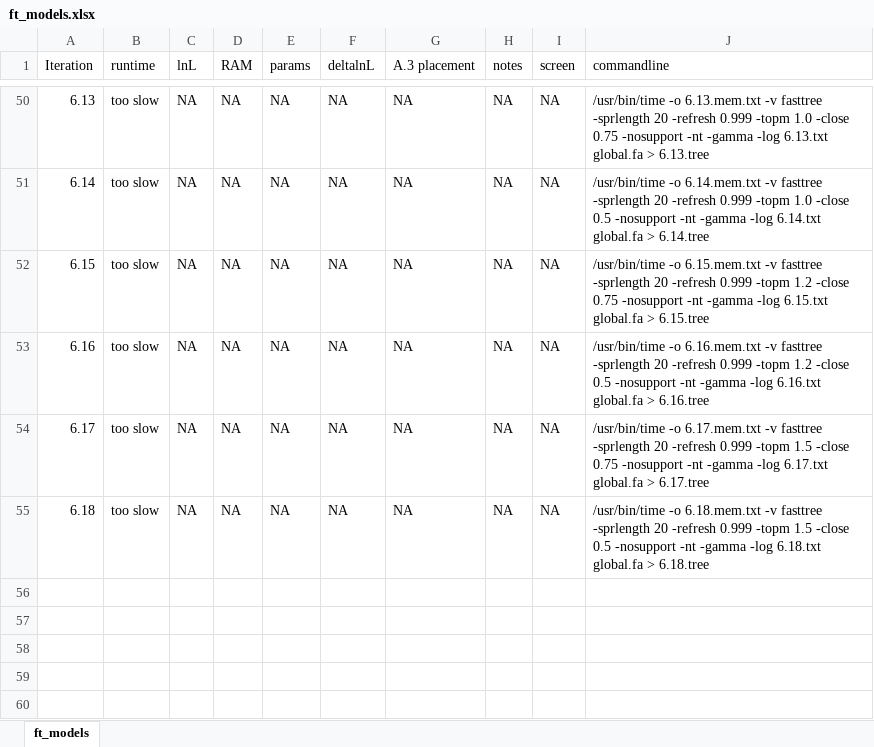
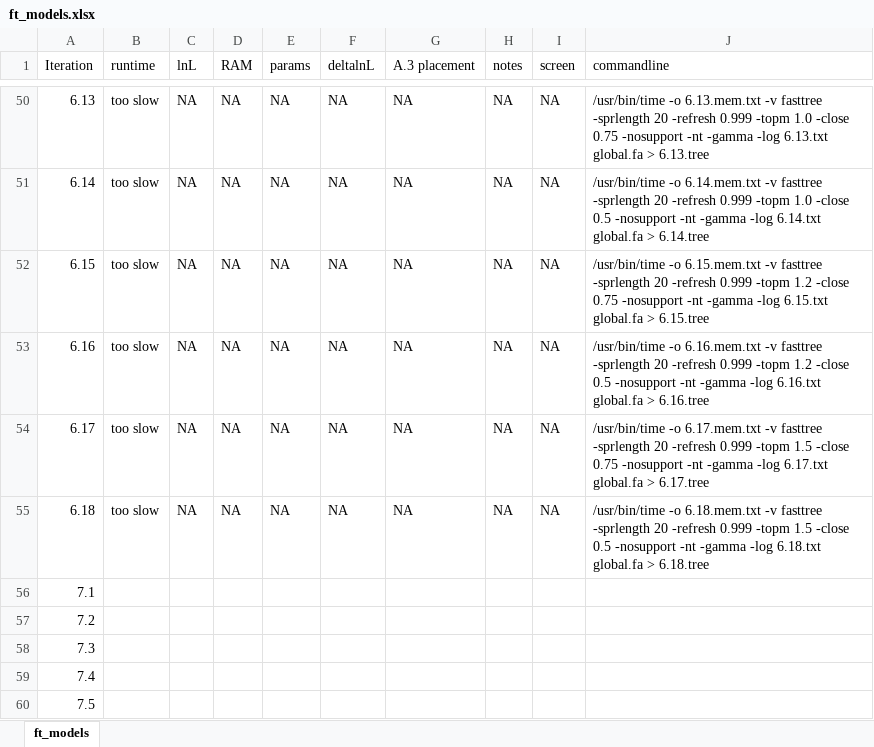
Before and after one commit to roblanf/sarscov2phylo, an Excel workbook: ft_models.xlsx, sheet ft_models, drawn as a sheet; only a part is shown, gaps mark what is left out; values as stored, in another font and other column widths than the file's, no borders; the diff names each change by its address in the sheet, - before the commit and + after, or states it on an @@ line.

Commit message:
Update ft_models.xlsx

```diff
--- a/ft_models.xlsx (sheet ft_models)
+++ b/ft_models.xlsx (sheet ft_models)
+row 56: 7.1
+row 57: 7.2
+row 58: 7.3
+row 59: 7.4
+row 60: 7.5
```
